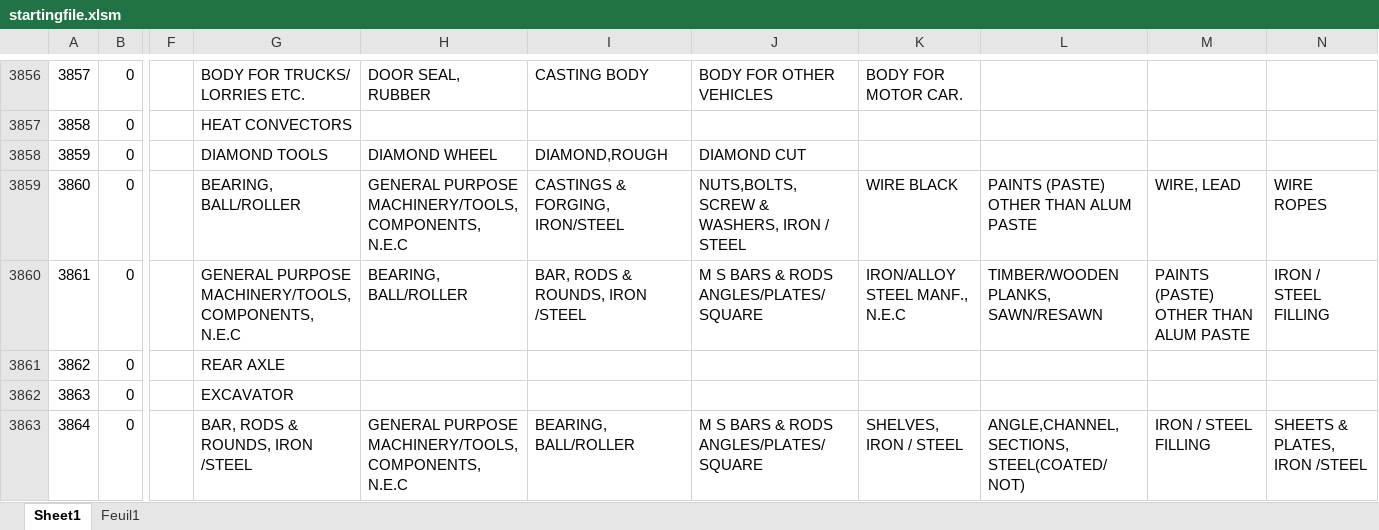
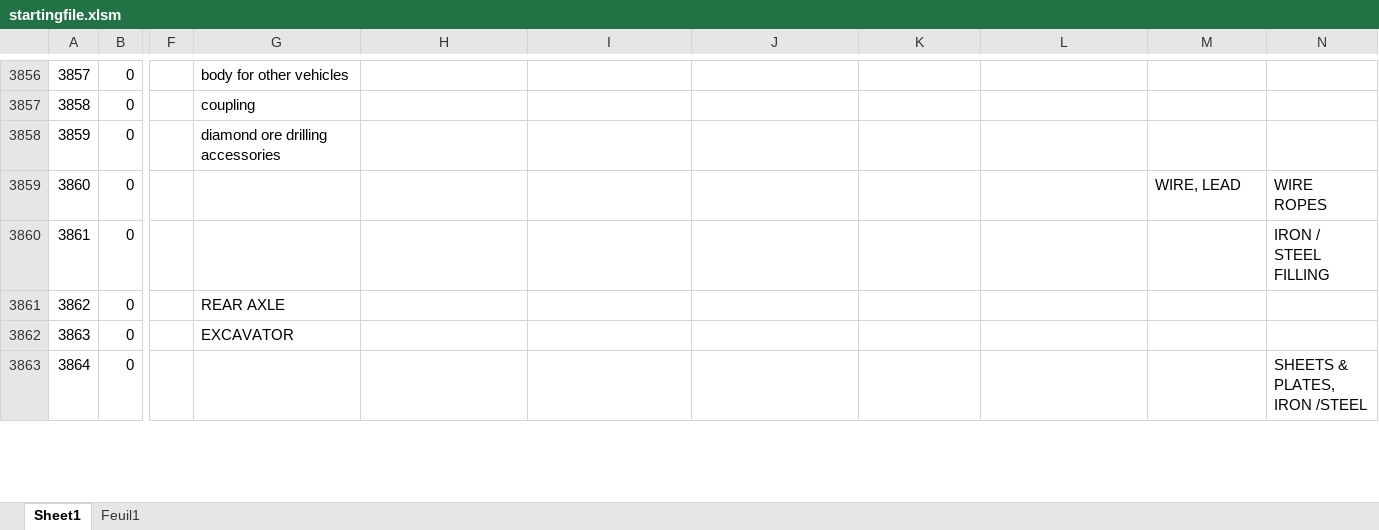
Before and after one commit to JulieLen/asic_corresp, an Excel workbook: startingfile.xlsm, sheet Sheet1, drawn as a sheet; only a part is shown, gaps mark what is left out; values as stored, in another font and other column widths than the file's, no cell formats; the diff covers the shown part only; the diff names each change by its address in the sheet, - before the commit and + after, or states it on an @@ line.

```diff
--- a/startingfile.xlsm (sheet Sheet1)
+++ b/startingfile.xlsm (sheet Sheet1)
-G3856: BODY FOR TRUCKS/ LORRIES ETC.
+G3856: body for other vehicles
-H3856: DOOR SEAL, RUBBER
+H3856: (empty)
-I3856: CASTING BODY
+I3856: (empty)
-J3856: BODY FOR OTHER VEHICLES
+J3856: (empty)
-K3856: BODY FOR MOTOR CAR.
+K3856: (empty)
-G3857: HEAT CONVECTORS
+G3857: coupling
-G3858: DIAMOND TOOLS
+G3858: diamond ore drilling accessories
-H3858: DIAMOND WHEEL
+H3858: (empty)
-I3858: DIAMOND,ROUGH
+I3858: (empty)
-J3858: DIAMOND CUT
+J3858: (empty)
-G3859: BEARING, BALL/ROLLER
+G3859: (empty)
-H3859: GENERAL PURPOSE MACHINERY/TOOLS, COMPONENTS, N.E.C
+H3859: (empty)
-I3859: CASTINGS & FORGING, IRON/STEEL
+I3859: (empty)
-J3859: NUTS,BOLTS,SCREW & WASHERS, IRON / STEEL
+J3859: (empty)
-K3859: WIRE BLACK
+K3859: (empty)
-L3859: PAINTS (PASTE) OTHER THAN ALUM PASTE
+L3859: (empty)
-G3860: GENERAL PURPOSE MACHINERY/TOOLS, COMPONENTS, N.E.C
+G3860: (empty)
-H3860: BEARING, BALL/ROLLER
+H3860: (empty)
-I3860: BAR, RODS & ROUNDS, IRON /STEEL
+I3860: (empty)
-J3860: M S BARS & RODS ANGLES/PLATES/SQUARE
+J3860: (empty)
-K3860: IRON/ALLOY STEEL MANF., N.E.C
+K3860: (empty)
-L3860: TIMBER/WOODEN PLANKS, SAWN/RESAWN
+L3860: (empty)
-M3860: PAINTS (PASTE) OTHER THAN ALUM PASTE
+M3860: (empty)
-G3863: BAR, RODS & ROUNDS, IRON /STEEL
+G3863: (empty)
-H3863: GENERAL PURPOSE MACHINERY/TOOLS, COMPONENTS, N.E.C
+H3863: (empty)
-I3863: BEARING, BALL/ROLLER
+I3863: (empty)
-J3863: M S BARS & RODS ANGLES/PLATES/SQUARE
+J3863: (empty)
-K3863: SHELVES, IRON / STEEL
+K3863: (empty)
-L3863: ANGLE,CHANNEL,SECTIONS, STEEL(COATED/ NOT)
+L3863: (empty)
-M3863: IRON / STEEL FILLING
+M3863: (empty)
```
Also changed, not shown: 791 edited cells elsewhere in this sheet, cell formats, 3 other files.
